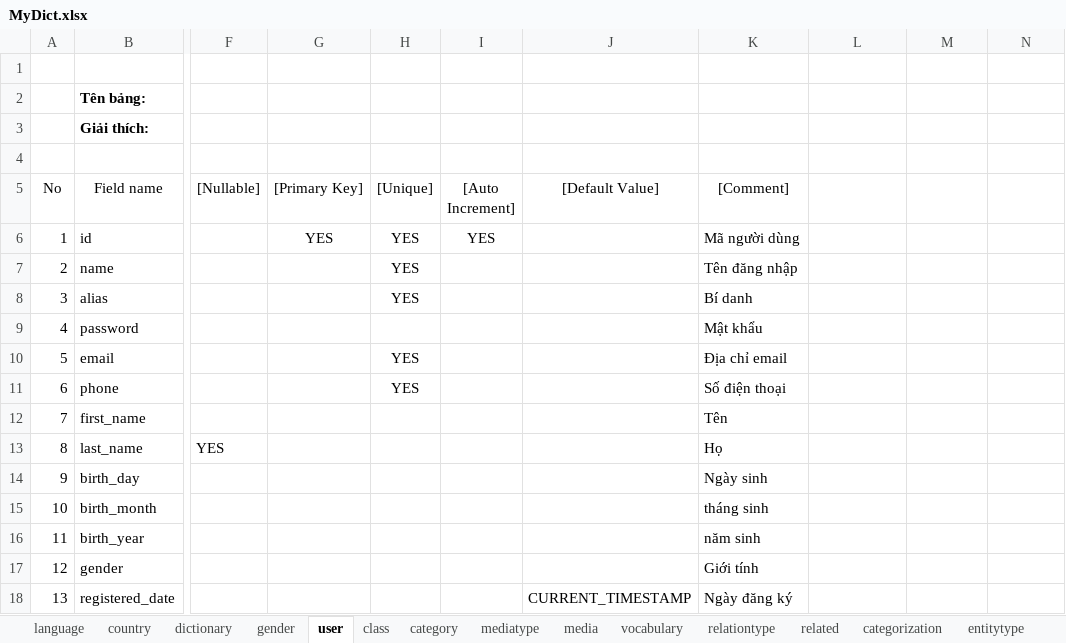
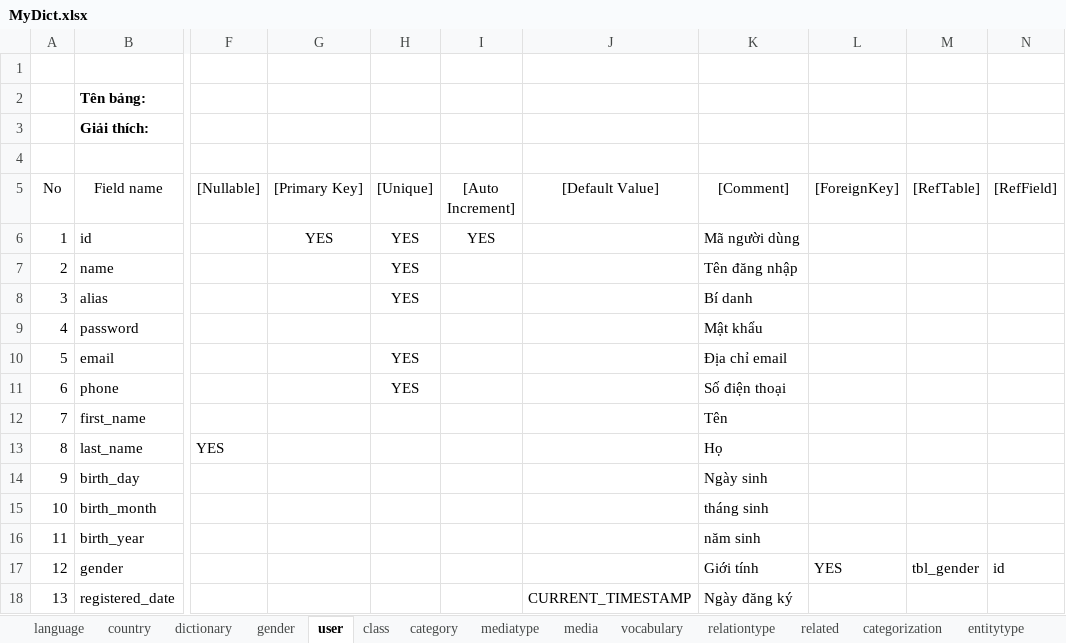
Before and after one commit to nktuyen/MyDict, an Excel workbook: 2.Design/1.DB/MyDict.xlsx, sheet user, drawn as a sheet; only a part is shown, gaps mark what is left out; values as stored, in another font and other column widths than the file's, no borders; conditional formats not drawn; the diff names each change by its address in the sheet, - before the commit and + after, or states it on an @@ line.

Commit message:
Add FOREIGN KEY support

```diff
--- a/2.Design/1.DB/MyDict.xlsx (sheet user)
+++ b/2.Design/1.DB/MyDict.xlsx (sheet user)
-L5: (empty)
+L5: [ForeignKey]
-M5: (empty)
+M5: [RefTable]
-N5: (empty)
+N5: [RefField]
-L17 ([ForeignKey]): (empty)
+L17 ([ForeignKey]): YES
-M17 ([RefTable]): (empty)
+M17 ([RefTable]): tbl_gender
-N17 ([RefField]): (empty)
+N17 ([RefField]): id
```
Also changed, not shown: sheet dictionary, sheet example, sheet description, sheet related, sheet phonetic, sheet vocabulary, 12 more sheets, other sheet tabs, 8 other files.
